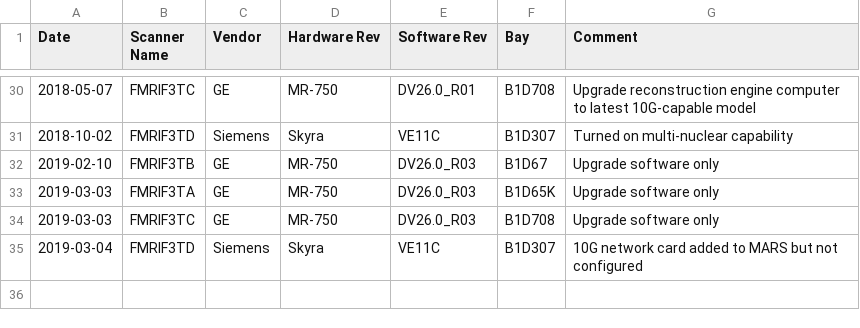
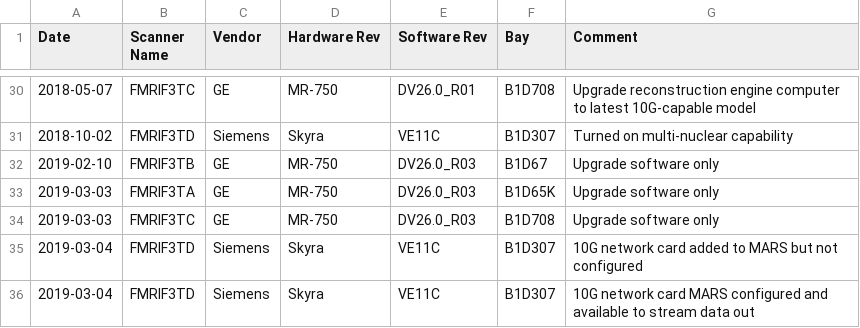
Before and after one commit to nih-fmrif/scanner-change-timelines, a CSV file: NIMH_MRI_Scanner_History.csv, drawn as a sheet; only a part is shown, gaps mark what is left out.

Commit message:
Completed configuration of 10G card on FMRIF's Skyra scanner.

```diff
--- a/NIMH_MRI_Scanner_History.csv
+++ b/NIMH_MRI_Scanner_History.csv
@@ -35 +35,2 @@ Date,Scanner Name,Vendor,Hardware Rev,Software Rev,Bay,Comment
 2019-03-04,FMRIF3TD,Siemens,Skyra,VE11C,B1D307,10G network card added to MARS but not configured
+2019-03-04,FMRIF3TD,Siemens,Skyra,VE11C,B1D307,10G network card MARS configured and available to stream data out
```
